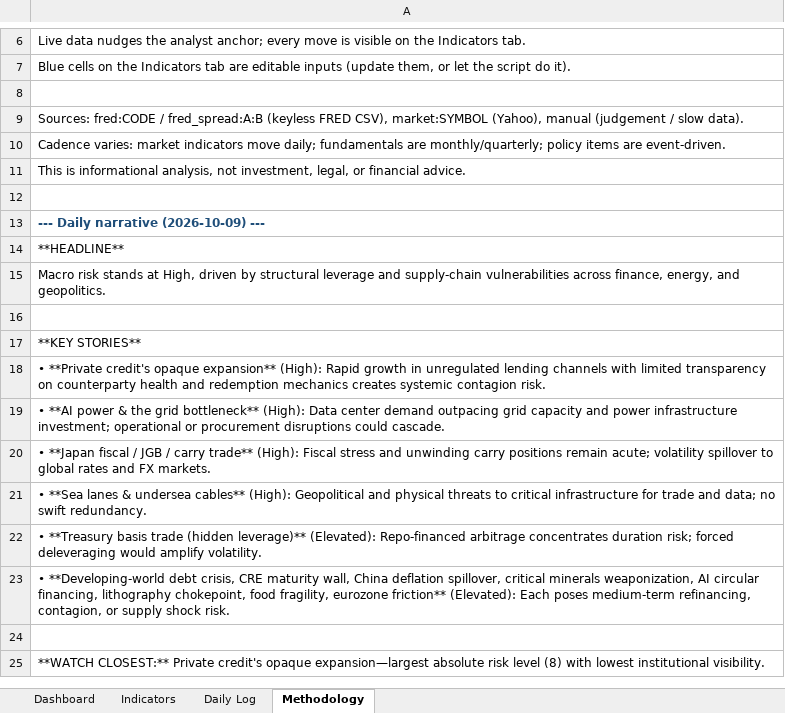
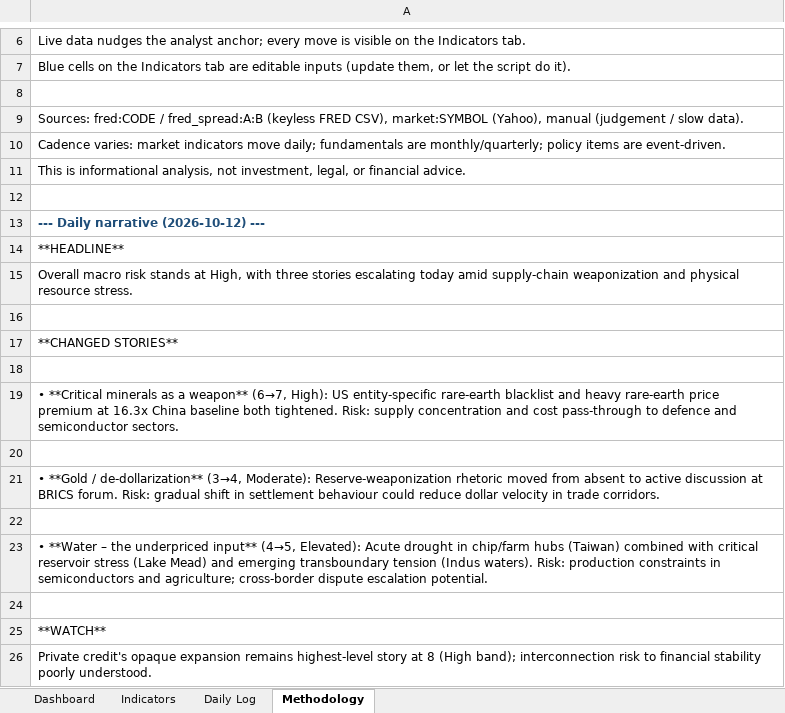
Before and after one commit to San-Geo/macro-risk-tracker, an Excel workbook: output/macro_risk_tracker.xlsx, sheet Methodology, drawn as a sheet; only a part is shown, gaps mark what is left out; values as stored, in another font and other column widths than the file's, no borders; removed rows and columns are numbered as before the commit, all else as after; the diff names each change by its address in the sheet, - before the commit and + after, or states it on an @@ line.

```diff
--- a/output/macro_risk_tracker.xlsx (sheet Methodology)
+++ b/output/macro_risk_tracker.xlsx (sheet Methodology)
-A13: --- Daily narrative (2026-10-09) ---
+A13: --- Daily narrative (2026-10-12) ---
-A15: Macro risk stands at High, driven by structural leverage and supply-chain vulnerabilities across finance, energy, and geopolitics.
+A15: Overall macro risk stands at High, with three stories escalating today amid supply-chain weaponization and physical resource stress.
-A17: **KEY STORIES**
+A17: **CHANGED STORIES**
-row 18: • **Private credit's opaque expansion** (High): Rapid growth in unregulated lending channels with limited transparency on counterparty health and redemption mechanics creates systemic contagion risk.
-row 19: • **AI power & the grid bottleneck** (High): Data center demand outpacing grid capacity and power infrastructure investment; operational or procurement disruptions could cascade.
-row 20: • **Japan fiscal / JGB / carry trade** (High): Fiscal stress and unwinding carry positions remain acute; volatility spillover to global rates and FX markets.
-row 21: • **Sea lanes & undersea cables** (High): Geopolitical and physical threats to critical infrastructure for trade and data; no swift redundancy.
-row 22: • **Treasury basis trade (hidden leverage)** (Elevated): Repo-financed arbitrage concentrates duration risk; forced deleveraging would amplify volatility.
-row 23: • **Developing-world debt crisis, CRE maturity wall, China deflation spillover, critical minerals weaponization, AI circular financing, lithography chokepoint, food fragility, eurozone friction** (Elevated): Each poses medium-term refinancing, contagion, or supply shock risk.
-A19: **WATCH CLOSEST:** Private credit's opaque expansion—largest absolute risk level (8) with lowest institutional visibility.
+A19: • **Critical minerals as a weapon** (6→7, High): US entity-specific rare-earth blacklist and heavy rare-earth price premium at 16.3x China baseline both tightened. Risk: supply concentration and cost pass-through to defence and semiconductor sectors.
+row 20: (empty)
+row 21: • **Gold / de-dollarization** (3→4, Moderate): Reserve-weaponization rhetoric moved from absent to active discussion at BRICS forum. Risk: gradual shift in settlement behaviour could reduce dollar velocity in trade corridors.
+row 22: (empty)
+row 23: • **Water – the underpriced input** (4→5, Elevated): Acute drought in chip/farm hubs (Taiwan) combined with critical reservoir stress (Lake Mead) and emerging transboundary tension (Indus waters). Risk: production constraints in semiconductors and agriculture; cross-border dispute escalation potential.
+row 24: (empty)
+row 25: **WATCH**
+row 26: Private credit's opaque expansion remains highest-level story at 8 (High band); interconnection risk to financial stability poorly understood.
```
Also changed, not shown: sheet Daily Log, sheet Indicators, sheet Dashboard, 11 other files.
